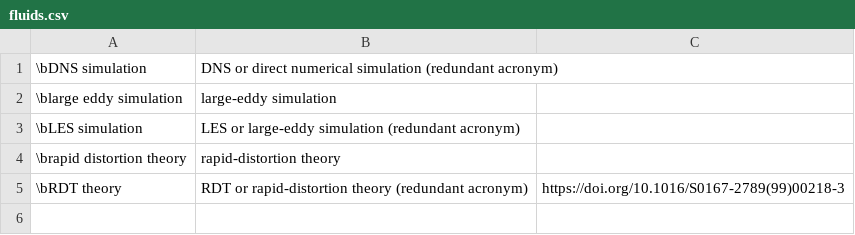
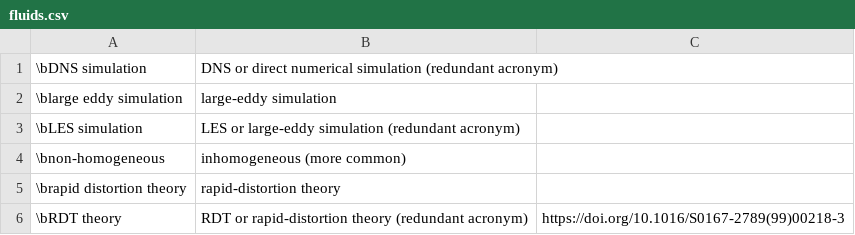
Before and after one commit to btrettel/bmtreport, a CSV file: diction/fluids.csv, drawn as a sheet.

```diff
--- a/diction/fluids.csv
+++ b/diction/fluids.csv
@@ -3,2 +3,3 @@
 "\bLES simulation","LES or large-eddy simulation (redundant acronym)",
+\bnon-homogeneous,"inhomogeneous (more common)",
 "\brapid distortion theory","rapid-distortion theory",
```
Also changed, not shown: diction/errors.csv, 9 other files.
